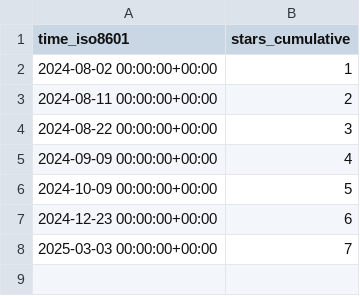
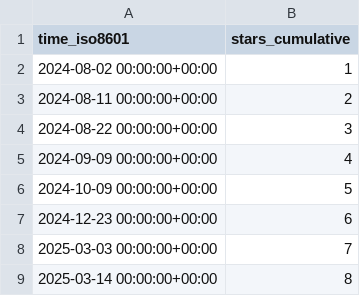
Before and after one commit to MLDataAnalytics/pNet, a CSV file: MLDataAnalytics/pNet/ghrs-data/stargazers.csv, drawn as a sheet; the diff names each change by its address in the sheet, - before the commit and + after, or states it on an @@ line.

```diff
--- a/MLDataAnalytics/pNet/ghrs-data/stargazers.csv
+++ b/MLDataAnalytics/pNet/ghrs-data/stargazers.csv
+row 9: 2025-03-14 00:00:00+00:00 | 8
```
